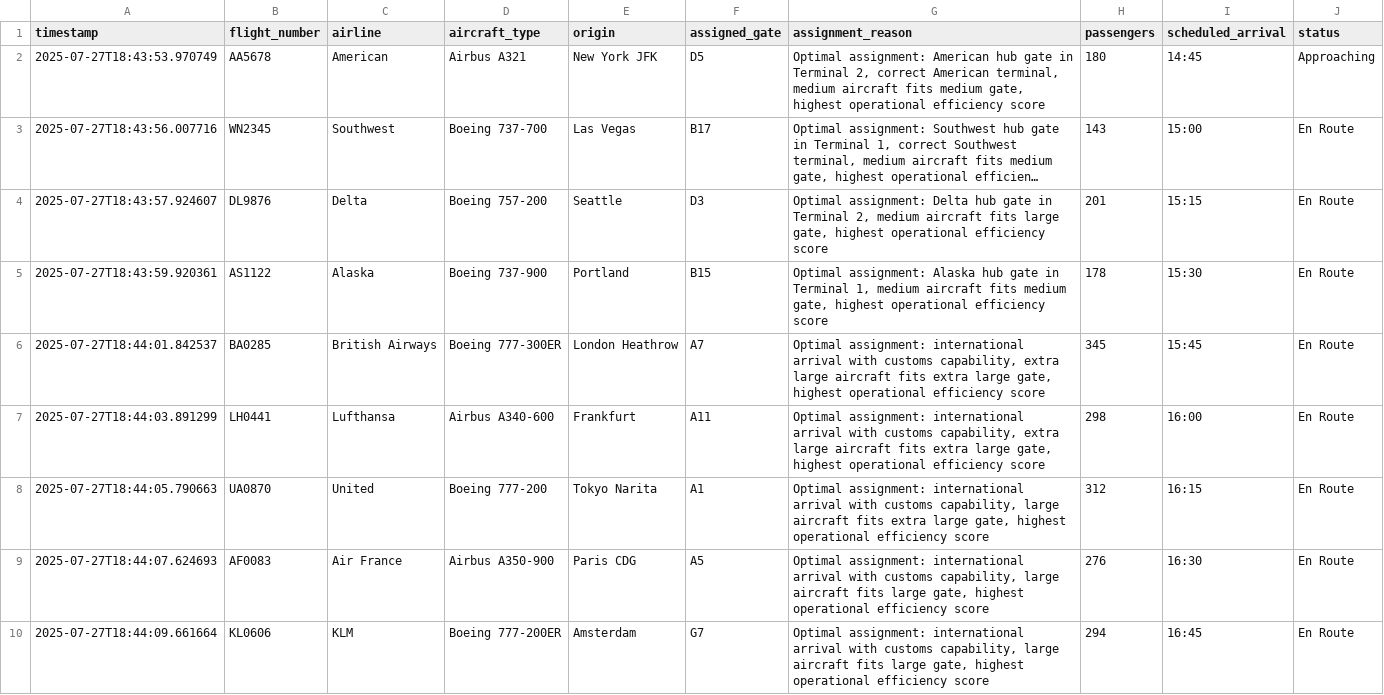
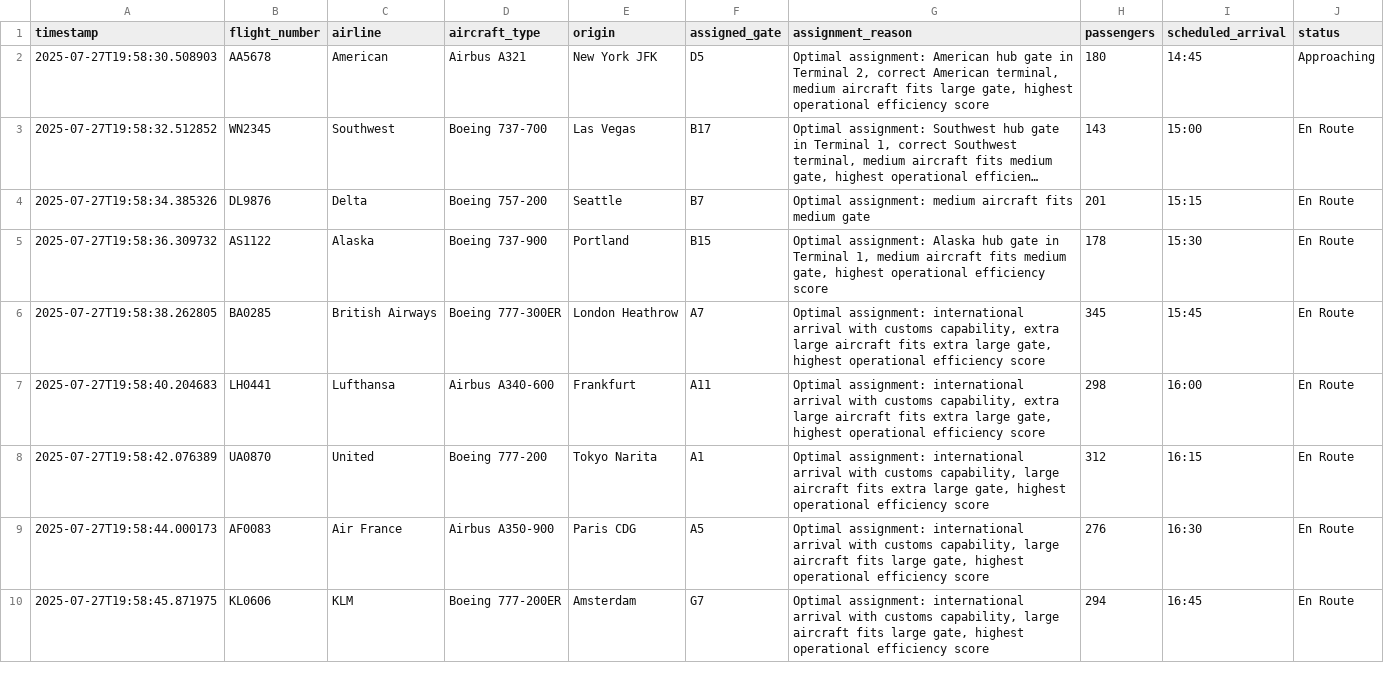
Before and after one commit to Mish0322/AutoGate, a CSV file: data/gate_assignments_log.csv, drawn as a sheet; only a part is shown; long unchanged cells end in …; the diff covers the shown part only; the diff names each change by its address in the sheet, - before the commit and + after, or states it on an @@ line.

```diff
--- a/data/gate_assignments_log.csv
+++ b/data/gate_assignments_log.csv
-A2 (timestamp): 2025-07-27T18:43:53.970749
+A2 (timestamp): 2025-07-27T19:58:30.508903
-G2 (assignment_reason): …aircraft fits medium gate, highest…
+G2 (assignment_reason): …aircraft fits large gate, highest…
-A3 (timestamp): 2025-07-27T18:43:56.007716
+A3 (timestamp): 2025-07-27T19:58:32.512852
-A4 (timestamp): 2025-07-27T18:43:57.924607
+A4 (timestamp): 2025-07-27T19:58:34.385326
-F4 (assigned_gate): D3
+F4 (assigned_gate): B7
-G4 (assignment_reason): Optimal assignment: Delta hub gate in Terminal 2, medium aircraft fits large gate, highest operational efficiency score
+G4 (assignment_reason): Optimal assignment: medium aircraft fits medium gate
-A5 (timestamp): 2025-07-27T18:43:59.920361
+A5 (timestamp): 2025-07-27T19:58:36.309732
-A6 (timestamp): 2025-07-27T18:44:01.842537
+A6 (timestamp): 2025-07-27T19:58:38.262805
-A7 (timestamp): 2025-07-27T18:44:03.891299
+A7 (timestamp): 2025-07-27T19:58:40.204683
-A8 (timestamp): 2025-07-27T18:44:05.790663
+A8 (timestamp): 2025-07-27T19:58:42.076389
-A9 (timestamp): 2025-07-27T18:44:07.624693
+A9 (timestamp): 2025-07-27T19:58:44.000173
-A10 (timestamp): 2025-07-27T18:44:09.661664
+A10 (timestamp): 2025-07-27T19:58:45.871975
```
Also changed, not shown: 24 edited cells elsewhere in this file, data/arrivals_with_gates.csv, data/gate_occupancy_updated.csv, 7 other files.
